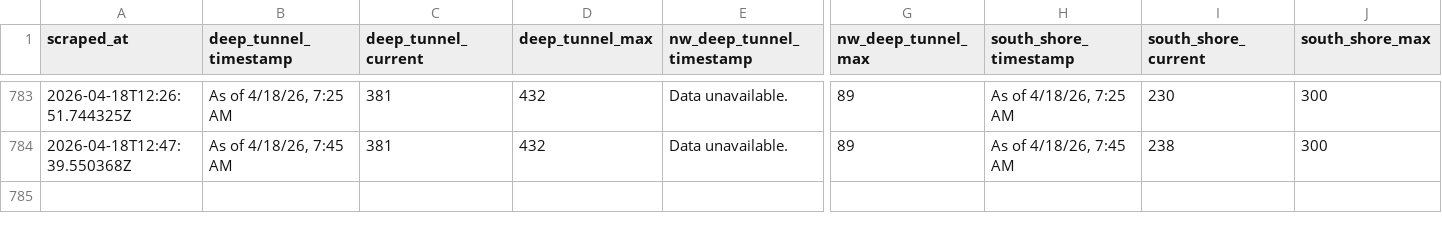
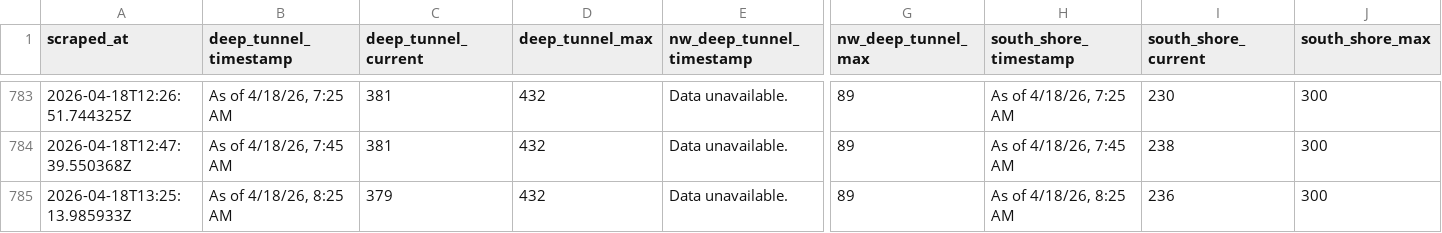
Before and after one commit to mitchellhenke/deep_tunnel, a CSV file: data.csv, drawn as a sheet; only a part is shown, gaps mark what is left out; rows hold the shown columns only; the diff names each change by its address in the sheet, - before the commit and + after, or states it on an @@ line.

```diff
--- a/data.csv
+++ b/data.csv
+row 785: 2026-04-18T13:25:13.985933Z | As of 4/18/26, 8:25 AM | 379 | 432 | Data unavailable. | 89 | As of 4/18/26, 8:25 AM | 236 | 300
```
